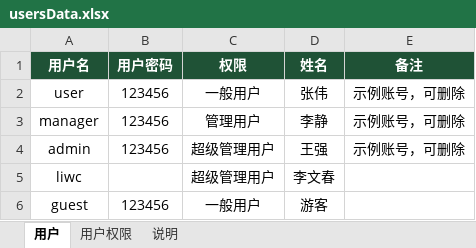
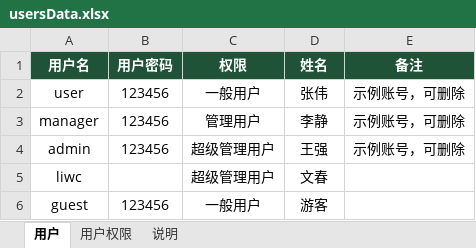
Before and after one commit to liwenchun/QBYD, an Excel workbook: data/usersData.xlsx, sheet 用户, drawn as a sheet; values as stored, in another font and other column widths than the file's, no borders; the diff names each change by its address in the sheet, - before the commit and + after, or states it on an @@ line.

```diff
--- a/data/usersData.xlsx (sheet 用户)
+++ b/data/usersData.xlsx (sheet 用户)
-D5 (姓名): 李文春
+D5 (姓名): 文春
```
Also changed, not shown: data/homeData.xlsx, 3 other files.
